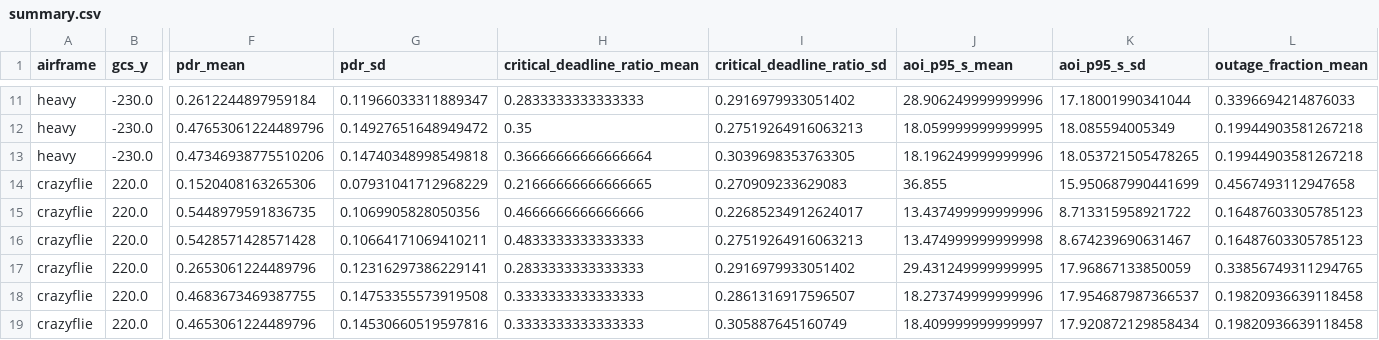
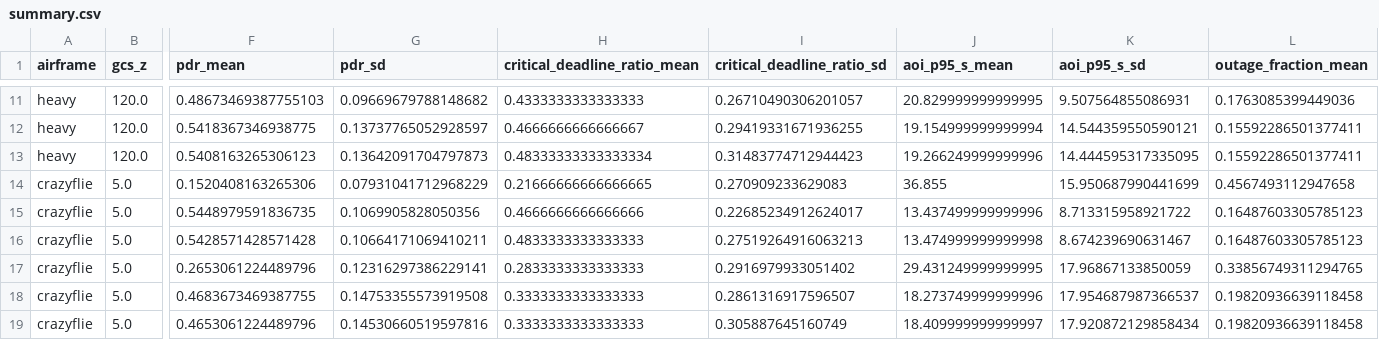
Before and after one commit to lalitkumar790/mars-lora, a CSV file: results/crosslayer/summary.csv, drawn as a sheet; only a part is shown, gaps mark what is left out; the diff covers the shown part only; the diff names each change by its address in the sheet, - before the commit and + after, or states it on an @@ line.

```diff
--- a/results/crosslayer/summary.csv
+++ b/results/crosslayer/summary.csv
-B1: gcs_y
+B1: gcs_z
-B11:B13 (gcs_z): -230.0
+B11:B13 (gcs_z): 120.0
-F11 (pdr_mean): 0.2612244897959184
+F11 (pdr_mean): 0.48673469387755103
-G11 (pdr_sd): 0.11966033311889347
+G11 (pdr_sd): 0.09669679788148682
-H11 (critical_deadline_ratio_mean): 0.2833333333333333
+H11 (critical_deadline_ratio_mean): 0.4333333333333333
-I11 (critical_deadline_ratio_sd): 0.2916979933051402
+I11 (critical_deadline_ratio_sd): 0.26710490306201057
-J11 (aoi_p95_s_mean): 28.906249999999996
+J11 (aoi_p95_s_mean): 20.829999999999995
-K11 (aoi_p95_s_sd): 17.18001990341044
+K11 (aoi_p95_s_sd): 9.507564855086931
-L11 (outage_fraction_mean): 0.3396694214876033
+L11 (outage_fraction_mean): 0.1763085399449036
-F12 (pdr_mean): 0.47653061224489796
+F12 (pdr_mean): 0.5418367346938775
-G12 (pdr_sd): 0.14927651648949472
+G12 (pdr_sd): 0.13737765052928597
-H12 (critical_deadline_ratio_mean): 0.35
+H12 (critical_deadline_ratio_mean): 0.4666666666666667
-I12 (critical_deadline_ratio_sd): 0.27519264916063213
+I12 (critical_deadline_ratio_sd): 0.29419331671936255
-J12 (aoi_p95_s_mean): 18.059999999999995
+J12 (aoi_p95_s_mean): 19.154999999999994
-K12 (aoi_p95_s_sd): 18.085594005349
+K12 (aoi_p95_s_sd): 14.544359550590121
-L12:L13 (outage_fraction_mean): 0.19944903581267218
+L12:L13 (outage_fraction_mean): 0.15592286501377411
-F13 (pdr_mean): 0.47346938775510206
+F13 (pdr_mean): 0.5408163265306123
-G13 (pdr_sd): 0.14740348998549818
+G13 (pdr_sd): 0.13642091704797873
-H13 (critical_deadline_ratio_mean): 0.36666666666666664
+H13 (critical_deadline_ratio_mean): 0.48333333333333334
-I13 (critical_deadline_ratio_sd): 0.3039698353763305
+I13 (critical_deadline_ratio_sd): 0.31483774712944423
-J13 (aoi_p95_s_mean): 18.196249999999996
+J13 (aoi_p95_s_mean): 19.266249999999996
-K13 (aoi_p95_s_sd): 18.053721505478265
+K13 (aoi_p95_s_sd): 14.444595317335095
-B14:B19 (gcs_z): 220.0
+B14:B19 (gcs_z): 5.0
```
Also changed, not shown: 118 edited cells elsewhere in this file, 2 other files.
